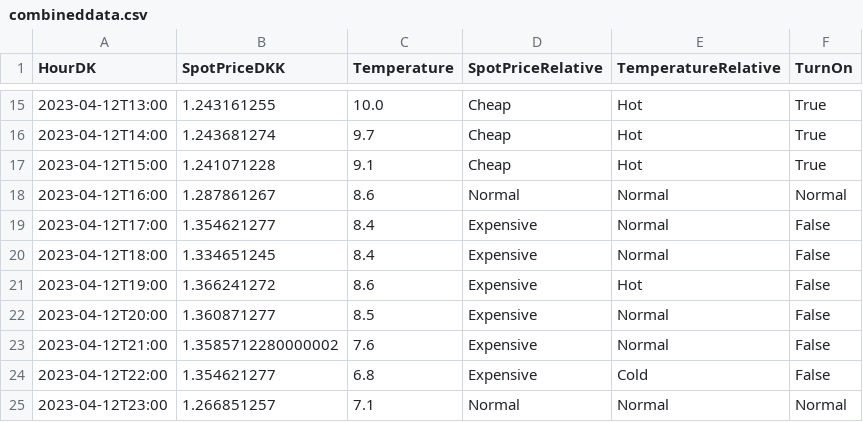
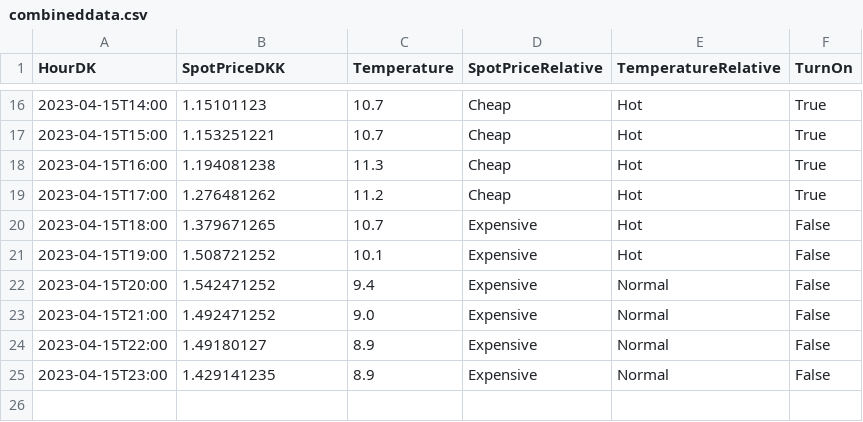
Before and after one commit to Ramlov/P2-project-NIBE-automation, a CSV file: combineddata.csv, drawn as a sheet; only a part is shown, gaps mark what is left out; the diff covers the shown part only.

```diff
--- a/combineddata.csv
+++ b/combineddata.csv
@@ -15,11 +16,10 @@ HourDK,SpotPriceDKK,Temperature,SpotPriceRelative,TemperatureRelative,TurnOn
-2023-04-12T13:00,1.243161255,10.0,Cheap,Hot,True
-2023-04-12T14:00,1.243681274,9.7,Cheap,Hot,True
-2023-04-12T15:00,1.241071228,9.1,Cheap,Hot,True
-2023-04-12T16:00,1.287861267,8.6,Normal,Normal,Normal
-2023-04-12T17:00,1.354621277,8.4,Expensive,Normal,False
-2023-04-12T18:00,1.334651245,8.4,Expensive,Normal,False
-2023-04-12T19:00,1.366241272,8.6,Expensive,Hot,False
-2023-04-12T20:00,1.360871277,8.5,Expensive,Normal,False
-2023-04-12T21:00,1.3585712280000002,7.6,Expensive,Normal,False
-2023-04-12T22:00,1.354621277,6.8,Expensive,Cold,False
-2023-04-12T23:00,1.266851257,7.1,Normal,Normal,Normal
+2023-04-15T14:00,1.15101123,10.7,Cheap,Hot,True
+2023-04-15T15:00,1.153251221,10.7,Cheap,Hot,True
+2023-04-15T16:00,1.194081238,11.3,Cheap,Hot,True
+2023-04-15T17:00,1.276481262,11.2,Cheap,Hot,True
+2023-04-15T18:00,1.379671265,10.7,Expensive,Hot,False
+2023-04-15T19:00,1.508721252,10.1,Expensive,Hot,False
+2023-04-15T20:00,1.542471252,9.4,Expensive,Normal,False
+2023-04-15T21:00,1.492471252,9.0,Expensive,Normal,False
+2023-04-15T22:00,1.49180127,8.9,Expensive,Normal,False
+2023-04-15T23:00,1.429141235,8.9,Expensive,Normal,False
```
Also changed, not shown: 10 added rows, 9 removed rows and 12 edited cells elsewhere in this file, pricedata.csv, tempdata.csv, 6 other files.
